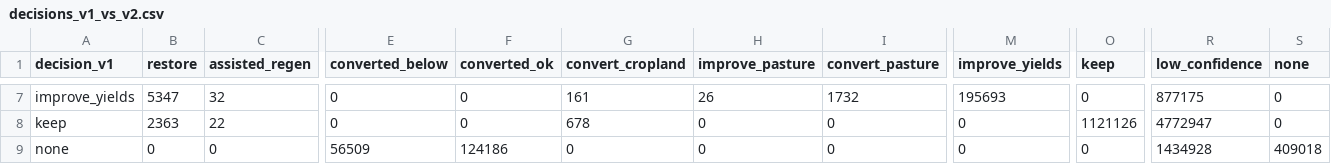
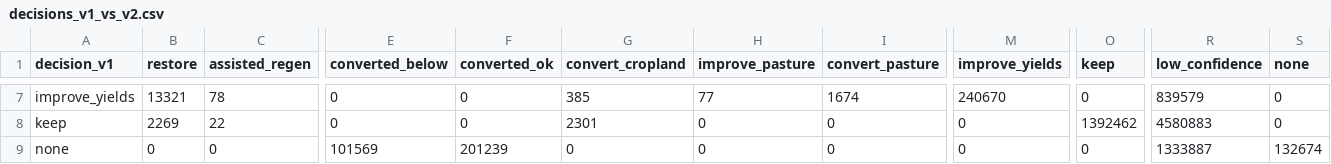
Before and after one commit to tristangrupp/relative-land-productivity, a CSV file: data/summaries/decisions_v1_vs_v2.csv, drawn as a sheet; only a part is shown, gaps mark what is left out; the diff covers the shown part only; the diff names each change by its address in the sheet, - before the commit and + after, or states it on an @@ line.

```diff
--- a/data/summaries/decisions_v1_vs_v2.csv
+++ b/data/summaries/decisions_v1_vs_v2.csv
-B7 (restore): 5347
+B7 (restore): 13321
-C7 (assisted_regen): 32
+C7 (assisted_regen): 78
-G7 (convert_cropland): 161
+G7 (convert_cropland): 385
-H7 (improve_pasture): 26
+H7 (improve_pasture): 77
-I7 (convert_pasture): 1732
+I7 (convert_pasture): 1674
-M7 (improve_yields): 195693
+M7 (improve_yields): 240670
-R7 (low_confidence): 877175
+R7 (low_confidence): 839579
-B8 (restore): 2363
+B8 (restore): 2269
-G8 (convert_cropland): 678
+G8 (convert_cropland): 2301
-O8 (keep): 1121126
+O8 (keep): 1392462
-R8 (low_confidence): 4772947
+R8 (low_confidence): 4580883
-E9 (converted_below): 56509
+E9 (converted_below): 101569
-F9 (converted_ok): 124186
+F9 (converted_ok): 201239
-R9 (low_confidence): 1434928
+R9 (low_confidence): 1333887
-S9 (none): 409018
+S9 (none): 132674
```
Also changed, not shown: 29 edited cells elsewhere in this file, data/summaries/area_decisions_by_state.csv, data/summaries/area_vs_field_decision.csv, 32 other files.
